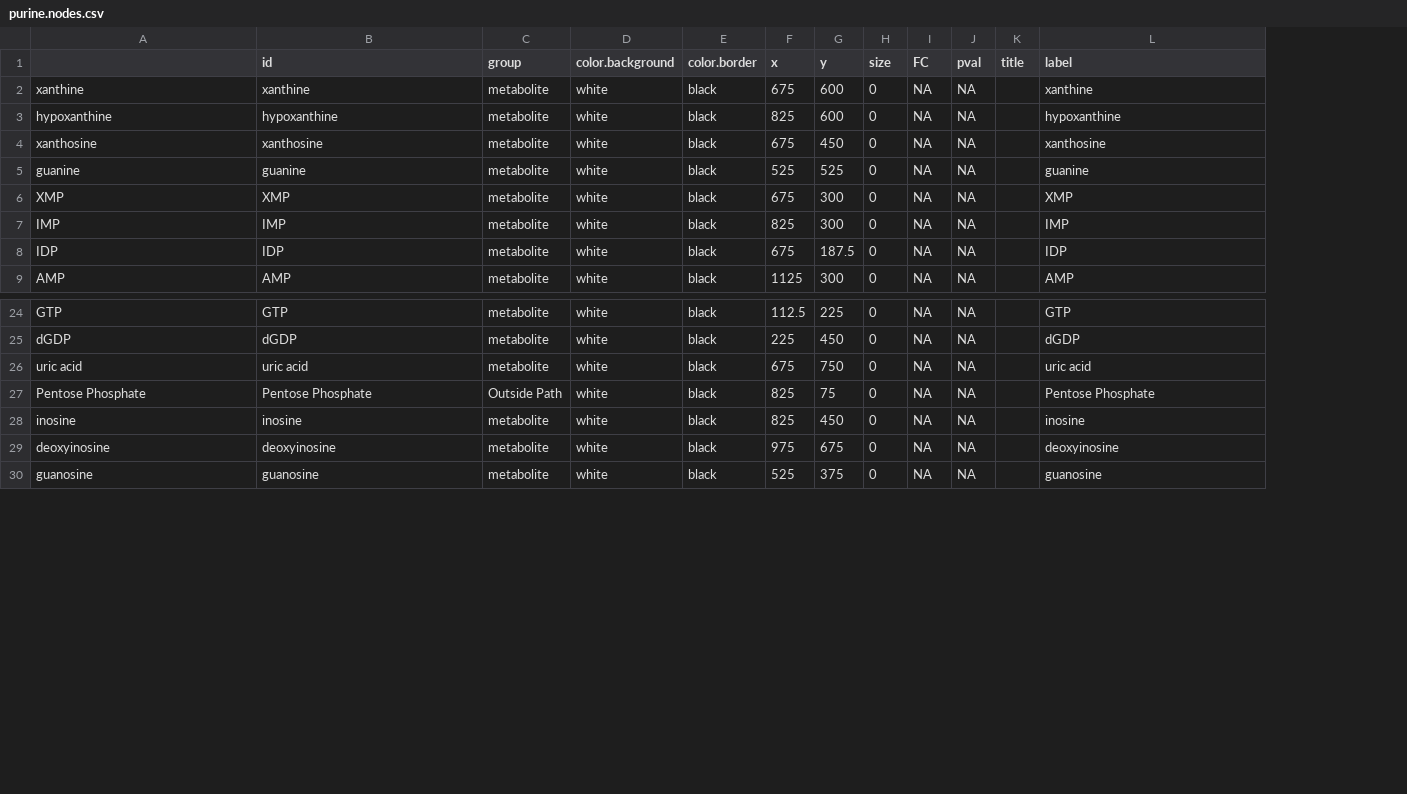
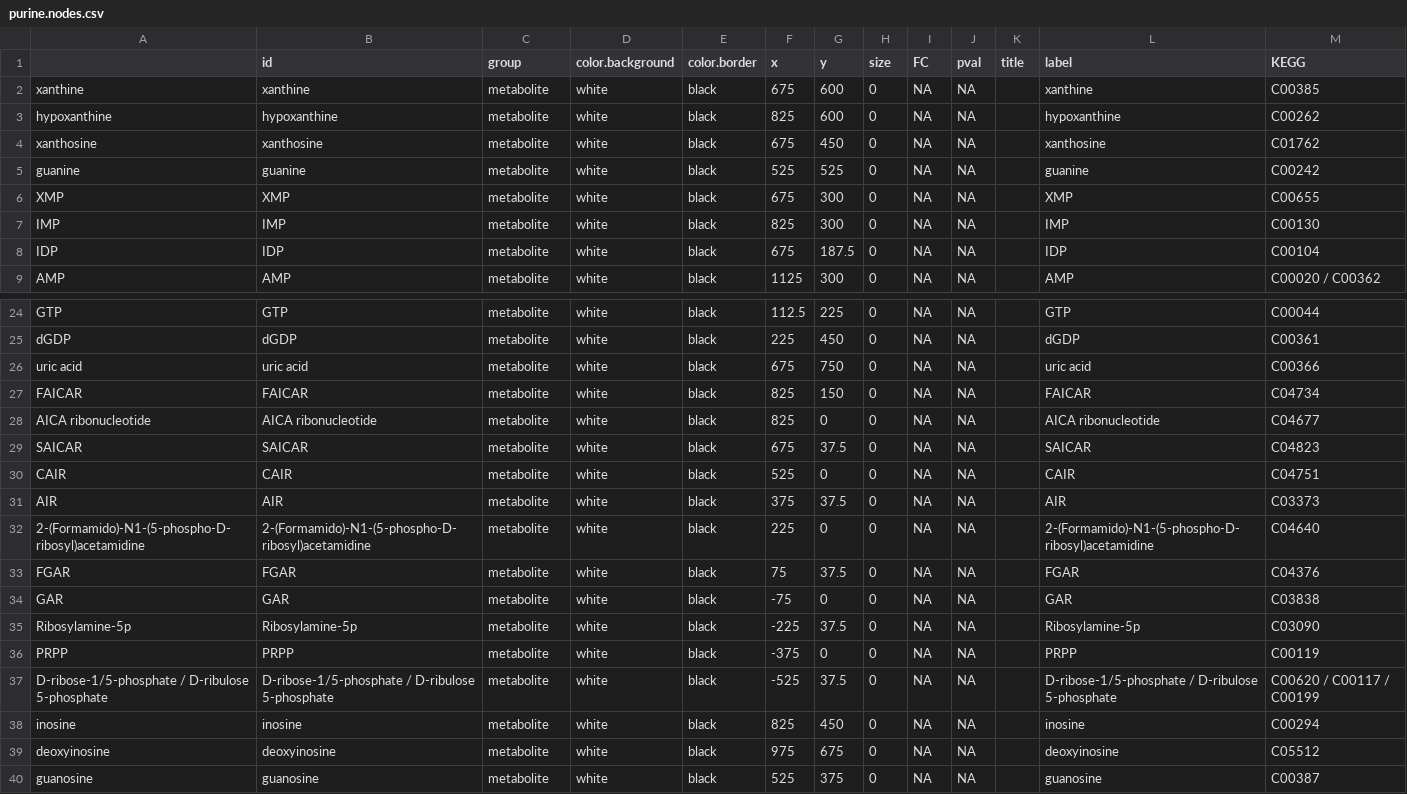
Before and after one commit to johncsantiago/WhartonLab, a CSV file: GeneralDataFiles/purine.nodes.csv, drawn as a sheet; only a part is shown, gaps mark what is left out; addresses are those after the commit; the diff names each change by its address in the sheet, - before the commit and + after, or states it on an @@ line.

```diff
--- a/GeneralDataFiles/purine.nodes.csv
+++ b/GeneralDataFiles/purine.nodes.csv
+column M (KEGG), rows 2-9: C00385 | C00262 | C01762 | C00242 | C00655 | C00130 | C00104 | C00020 / C00362; rows 24-26: C00044 | C00361 | C00366; row 28: C04677; rows 38-40: C00294 | C05512 | C00387
+row 27: FAICAR | FAICAR | metabolite | white | black | 825 | 150 | 0 | NA | NA |  | FAICAR | C04734
-A28: Pentose Phosphate
+A28: AICA ribonucleotide
-B28 (id): Pentose Phosphate
+B28 (id): AICA ribonucleotide
-C28 (group): Outside Path
+C28 (group): metabolite
-G28 (y): 75
+G28 (y): 0
-L28 (label): Pentose Phosphate
+L28 (label): AICA ribonucleotide
+row 29: SAICAR | SAICAR | metabolite | white | black | 675 | 37.5 | 0 | NA | NA |  | SAICAR | C04823
+row 30: CAIR | CAIR | metabolite | white | black | 525 | 0 | 0 | NA | NA |  | CAIR | C04751
+row 31: AIR | AIR | metabolite | white | black | 375 | 37.5 | 0 | NA | NA |  | AIR | C03373
+row 32: 2-(Formamido)-N1-(5-phospho-D-ribosyl)acetamidine | 2-(Formamido)-N1-(5-phospho-D-ribosyl)acetamidine | metabolite | white | black | 225 | 0 | 0 | NA | NA |  | 2-(Formamido)-N1-(5-phospho-D-ribosyl)acetamidine | C04640
+row 33: FGAR | FGAR | metabolite | white | black | 75 | 37.5 | 0 | NA | NA |  | FGAR | C04376
+row 34: GAR | GAR | metabolite | white | black | -75 | 0 | 0 | NA | NA |  | GAR | C03838
+row 35: Ribosylamine-5p | Ribosylamine-5p | metabolite | white | black | -225 | 37.5 | 0 | NA | NA |  | Ribosylamine-5p | C03090
+row 36: PRPP | PRPP | metabolite | white | black | -375 | 0 | 0 | NA | NA |  | PRPP | C00119
+row 37: D-ribose-1/5-phosphate / D-ribulose 5-phosphate | D-ribose-1/5-phosphate / D-ribulose 5-phosphate | metabolite | white | black | -525 | 37.5 | 0 | NA | NA |  | D-ribose-1/5-phosphate / D-ribulose 5-phosphate | C00620 / C00117 / C00199
```
Also changed, not shown: GeneralDataFiles/purine.edges.csv, 44 other files.
